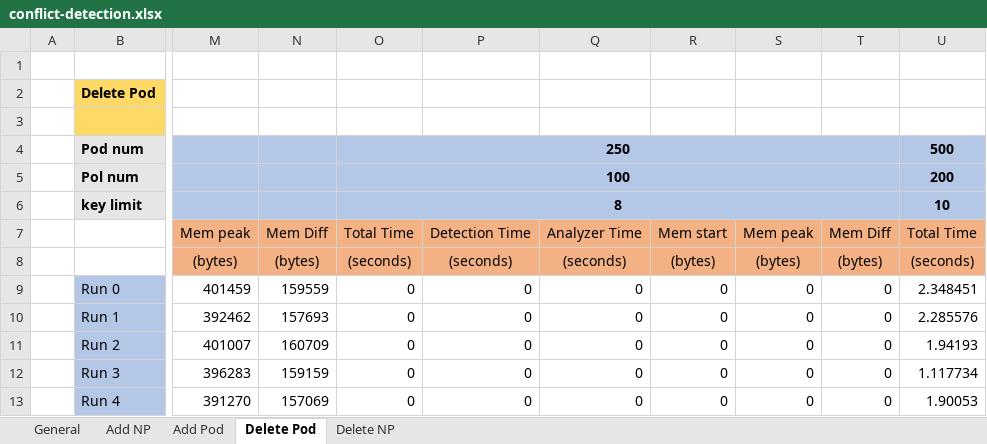
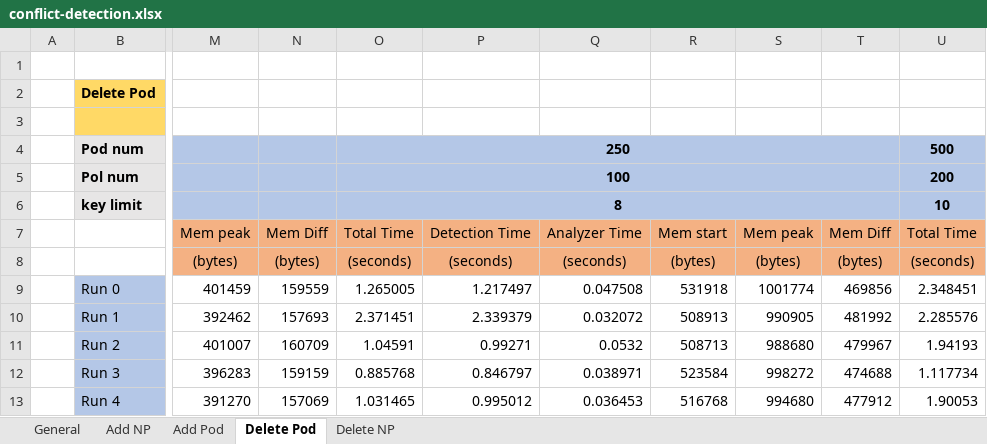
Before and after one commit to k8-scalar/incremental_policy_verification, an Excel workbook: Jasper Files/data experiment2/event analyse data/conflict-detection.xlsx, sheet Delete Pod, drawn as a sheet; only a part is shown, gaps mark what is left out; values as stored, in another font and other column widths than the file's, no borders; charts and pictures not drawn; the diff covers the shown part only; the diff names each change by its address in the sheet, - before the commit and + after, or states it on an @@ line.

```diff
--- a/Jasper Files/data experiment2/event analyse data/conflict-detection.xlsx (sheet Delete Pod)
+++ b/Jasper Files/data experiment2/event analyse data/conflict-detection.xlsx (sheet Delete Pod)
-O9: 0
+O9: 1.265005
-P9: 0
+P9: 1.217497
-Q9: 0
+Q9: 0.047508
-R9: 0
+R9: 531918
-S9: 0
+S9: 1001774
-T9: 0
+T9: 469856
-O10: 0
+O10: 2.371451
-P10: 0
+P10: 2.339379
-Q10: 0
+Q10: 0.032072
-R10: 0
+R10: 508913
-S10: 0
+S10: 990905
-T10: 0
+T10: 481992
-O11: 0
+O11: 1.04591
-P11: 0
+P11: 0.99271
-Q11: 0
+Q11: 0.0532
-R11: 0
+R11: 508713
-S11: 0
+S11: 988680
-T11: 0
+T11: 479967
-O12: 0
+O12: 0.885768
-P12: 0
+P12: 0.846797
-Q12: 0
+Q12: 0.038971
-R12: 0
+R12: 523584
-S12: 0
+S12: 998272
-T12: 0
+T12: 474688
-O13: 0
+O13: 1.031465
-P13: 0
+P13: 0.995012
-Q13: 0
+Q13: 0.036453
-R13: 0
+R13: 516768
-S13: 0
+S13: 994680
-T13: 0
+T13: 477912
```
Also changed, not shown: 4 added rows and 582 edited cells elsewhere in this sheet, sheet Delete NP, sheet Add Pod, sheet Add NP, charts or pictures, Jasper Files/data experiment1/comparison-events.xlsx, Jasper Files/data experiment2/watcher startup data/startup-times.xlsx, 34 other files.
